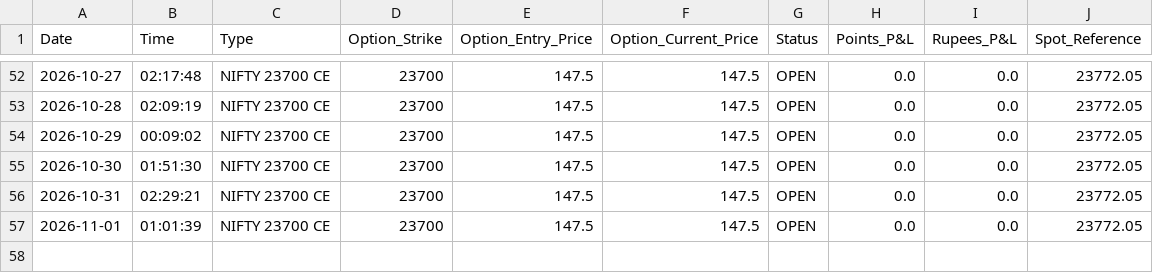
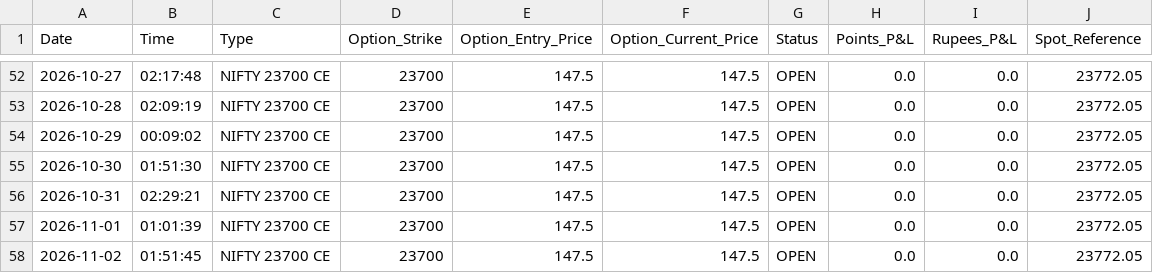
Before and after one commit to workingsp13-commits/nifty-ml-dashboard, a CSV file: trades_master.csv, drawn as a sheet; only a part is shown, gaps mark what is left out; the diff names each change by its address in the sheet, - before the commit and + after, or states it on an @@ line.

```diff
--- a/trades_master.csv
+++ b/trades_master.csv
+row 58: 2026-11-02 | 01:51:45 | NIFTY 23700 CE | 23700 | 147.5 | 147.5 | OPEN | 0.0 | 0.0 | 23772.05
```
